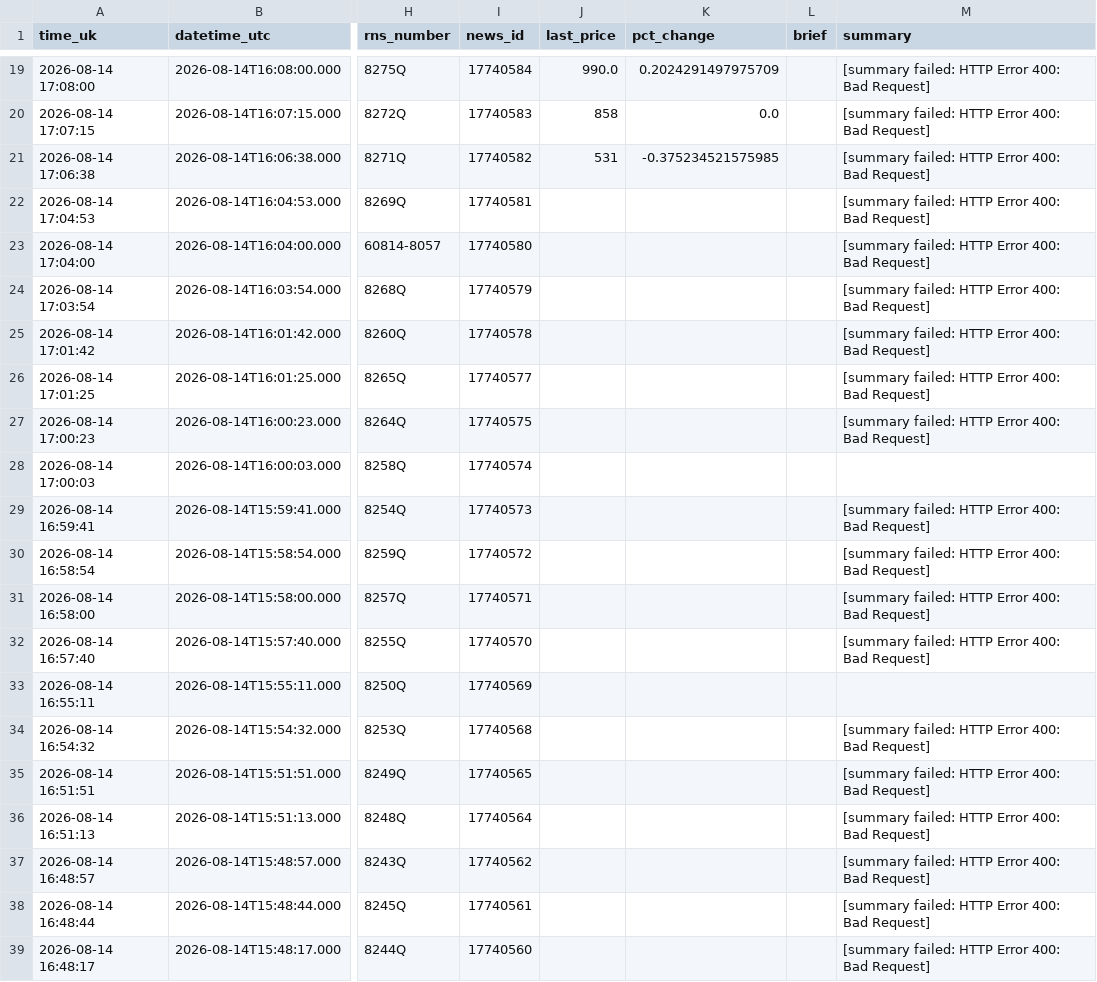
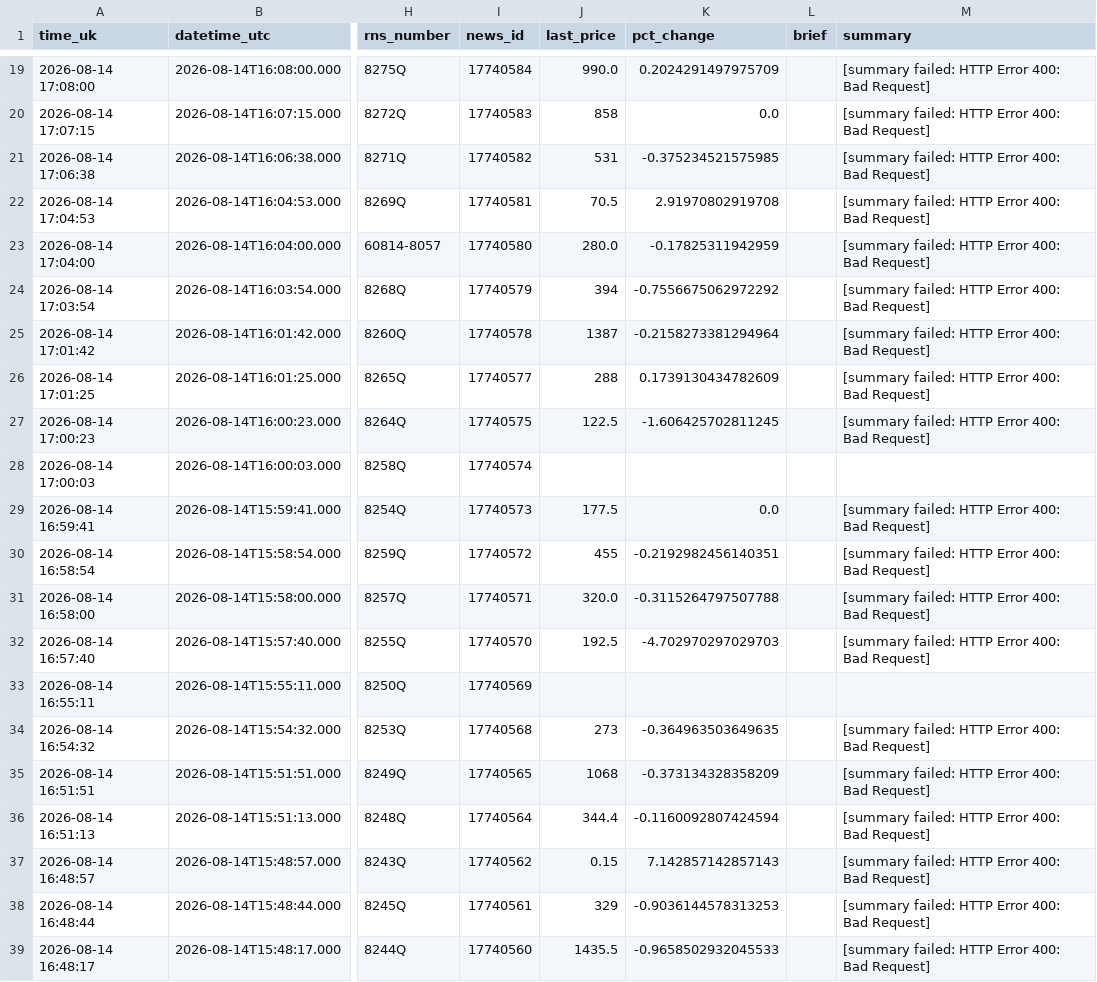
Before and after one commit to joshmiddleton123-ux/LSE-DIGESt, a CSV file: digests/latest.csv, drawn as a sheet; only a part is shown, gaps mark what is left out; the diff covers the shown part only; the diff names each change by its address in the sheet, - before the commit and + after, or states it on an @@ line.

```diff
--- a/digests/latest.csv
+++ b/digests/latest.csv
-J22 (last_price): (empty)
+J22 (last_price): 70.5
-K22 (pct_change): (empty)
+K22 (pct_change): 2.91970802919708
-J23 (last_price): (empty)
+J23 (last_price): 280.0
-K23 (pct_change): (empty)
+K23 (pct_change): -0.17825311942959
-J24 (last_price): (empty)
+J24 (last_price): 394
-K24 (pct_change): (empty)
+K24 (pct_change): -0.7556675062972292
-J25 (last_price): (empty)
+J25 (last_price): 1387
-K25 (pct_change): (empty)
+K25 (pct_change): -0.2158273381294964
-J26 (last_price): (empty)
+J26 (last_price): 288
-K26 (pct_change): (empty)
+K26 (pct_change): 0.1739130434782609
-J27 (last_price): (empty)
+J27 (last_price): 122.5
-K27 (pct_change): (empty)
+K27 (pct_change): -1.606425702811245
-J29 (last_price): (empty)
+J29 (last_price): 177.5
-K29 (pct_change): (empty)
+K29 (pct_change): 0.0
-J30 (last_price): (empty)
+J30 (last_price): 455
-K30 (pct_change): (empty)
+K30 (pct_change): -0.2192982456140351
-J31 (last_price): (empty)
+J31 (last_price): 320.0
-K31 (pct_change): (empty)
+K31 (pct_change): -0.3115264797507788
-J32 (last_price): (empty)
+J32 (last_price): 192.5
-K32 (pct_change): (empty)
+K32 (pct_change): -4.702970297029703
-J34 (last_price): (empty)
+J34 (last_price): 273
-K34 (pct_change): (empty)
+K34 (pct_change): -0.364963503649635
-J35 (last_price): (empty)
+J35 (last_price): 1068
-K35 (pct_change): (empty)
+K35 (pct_change): -0.373134328358209
-J36 (last_price): (empty)
+J36 (last_price): 344.4
-K36 (pct_change): (empty)
+K36 (pct_change): -0.1160092807424594
-J37 (last_price): (empty)
+J37 (last_price): 0.15
-K37 (pct_change): (empty)
+K37 (pct_change): 7.142857142857143
-J38 (last_price): (empty)
+J38 (last_price): 329
-K38 (pct_change): (empty)
+K38 (pct_change): -0.9036144578313253
-J39 (last_price): (empty)
+J39 (last_price): 1435.5
-K39 (pct_change): (empty)
+K39 (pct_change): -0.9658502932045533
```
Also changed, not shown: 4 edited cells elsewhere in this file.
